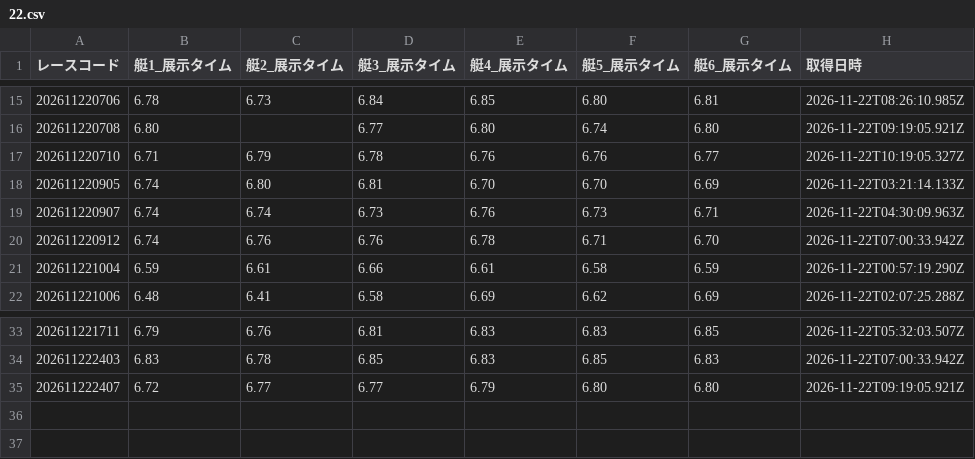
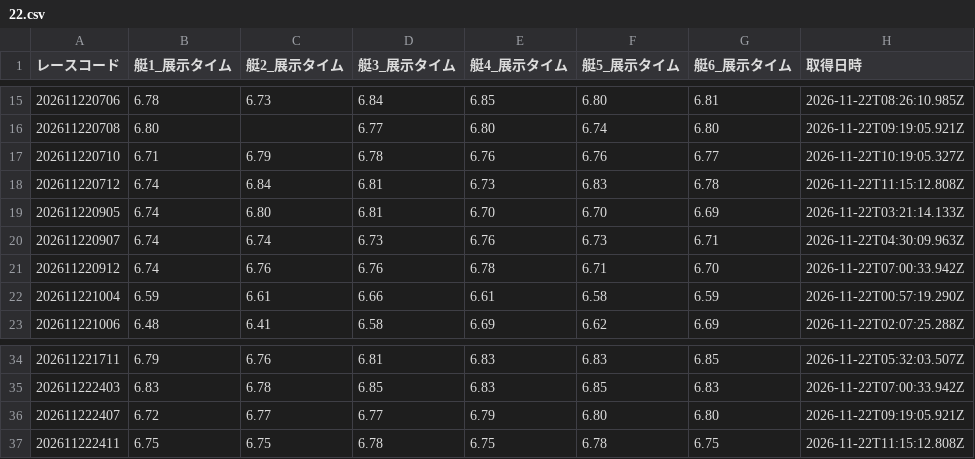
Before and after one commit to crm01300816/boat-analytics, a CSV file: public/data/previews/tkz/2026/11/22.csv, drawn as a sheet; only a part is shown, gaps mark what is left out; the diff names each change by its address in the sheet, - before the commit and + after, or states it on an @@ line.

```diff
--- a/public/data/previews/tkz/2026/11/22.csv
+++ b/public/data/previews/tkz/2026/11/22.csv
+row 18: 202611220712 | 6.74 | 6.84 | 6.81 | 6.73 | 6.83 | 6.78 | 2026-11-22T11:15:12.808Z
+row 37: 202611222411 | 6.75 | 6.75 | 6.78 | 6.75 | 6.78 | 6.75 | 2026-11-22T11:15:12.808Z
```
Also changed, not shown: public/data/previews/od3/2026/11/22.csv, public/data/previews/stt/2026/11/22.csv, 1 other file.
